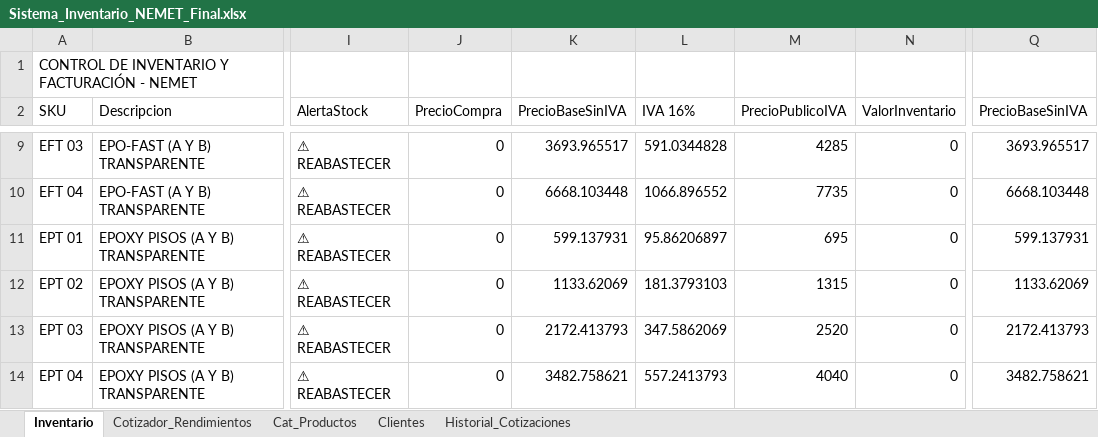
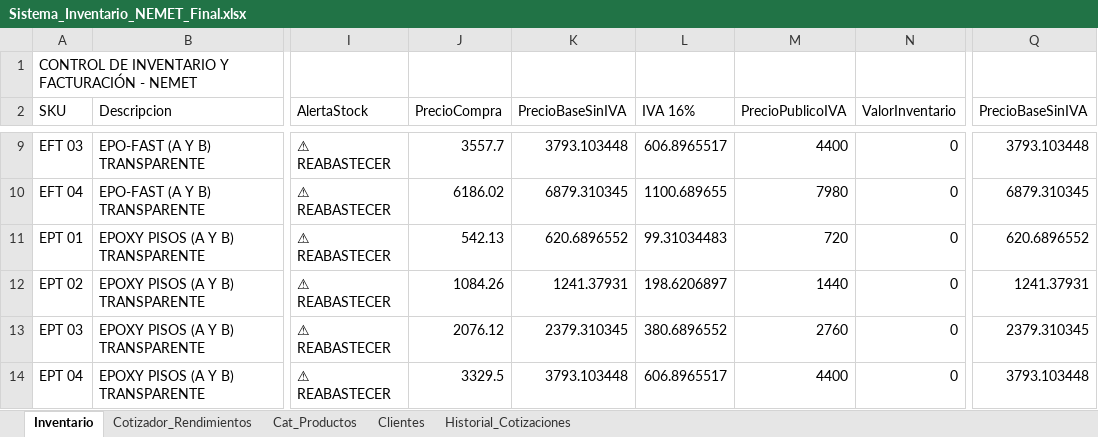
Before and after one commit to nemet-source/nemet, an Excel workbook: Sistema_Inventario_NEMET_Final.xlsx, sheet Inventario, drawn as a sheet; only a part is shown, gaps mark what is left out; values as stored, in another font and other column widths than the file's, no borders; the diff covers the shown part only; the diff names each change by its address in the sheet, - before the commit and + after, or states it on an @@ line.

Commit message:
Actualizar precios con lista nueva del proveedor
- Precios de venta al publico sugerido (resinas +5.8%, tintas, pastas, hojuelas)
- PrecioCompra capturado en 57 SKUs (costo con IVA del proveedor)
- Lijadora de piso: $3,999 (antes $0, pendiente)
- 12 SKUs nuevos: Cascara de Naranja, Estuco Veneciano, Grano Wall, Epoxy Cuarzo, Spikes Premium
- Hojuelas re-estructuradas a 2 escalas (0-59.999 kg / +60 kg)
- Hojas Inventario y Cat_Productos sincronizadas (0 diferencias)
- Reporte comparativo completo en comparativo_precios_proveedor.md

Co-authored-by: arena-agent <297053741+arena-agent@users.noreply.github.com>

```diff
--- a/Sistema_Inventario_NEMET_Final.xlsx (sheet Inventario)
+++ b/Sistema_Inventario_NEMET_Final.xlsx (sheet Inventario)
-J9 (PrecioCompra): 0
+J9 (PrecioCompra): 3557.7
-K9 (PrecioBaseSinIVA): 3693.965517
+K9 (PrecioBaseSinIVA): 3793.103448
-L9 (IVA 16%): 591.0344828
+L9 (IVA 16%): 606.8965517
-M9 (PrecioPublicoIVA): 4285
+M9 (PrecioPublicoIVA): 4400
-Q9 (PrecioBaseSinIVA): 3693.965517
+Q9 (PrecioBaseSinIVA): 3793.103448
-J10 (PrecioCompra): 0
+J10 (PrecioCompra): 6186.02
-K10 (PrecioBaseSinIVA): 6668.103448
+K10 (PrecioBaseSinIVA): 6879.310345
-L10 (IVA 16%): 1066.896552
+L10 (IVA 16%): 1100.689655
-M10 (PrecioPublicoIVA): 7735
+M10 (PrecioPublicoIVA): 7980
-Q10 (PrecioBaseSinIVA): 6668.103448
+Q10 (PrecioBaseSinIVA): 6879.310345
-J11 (PrecioCompra): 0
+J11 (PrecioCompra): 542.13
-K11 (PrecioBaseSinIVA): 599.137931
+K11 (PrecioBaseSinIVA): 620.6896552
-L11 (IVA 16%): 95.86206897
+L11 (IVA 16%): 99.31034483
-M11 (PrecioPublicoIVA): 695
+M11 (PrecioPublicoIVA): 720
-Q11 (PrecioBaseSinIVA): 599.137931
+Q11 (PrecioBaseSinIVA): 620.6896552
-J12 (PrecioCompra): 0
+J12 (PrecioCompra): 1084.26
-K12 (PrecioBaseSinIVA): 1133.62069
+K12 (PrecioBaseSinIVA): 1241.37931
-L12 (IVA 16%): 181.3793103
+L12 (IVA 16%): 198.6206897
-M12 (PrecioPublicoIVA): 1315
+M12 (PrecioPublicoIVA): 1440
-Q12 (PrecioBaseSinIVA): 1133.62069
+Q12 (PrecioBaseSinIVA): 1241.37931
-J13 (PrecioCompra): 0
+J13 (PrecioCompra): 2076.12
-K13 (PrecioBaseSinIVA): 2172.413793
+K13 (PrecioBaseSinIVA): 2379.310345
-L13 (IVA 16%): 347.5862069
+L13 (IVA 16%): 380.6896552
-M13 (PrecioPublicoIVA): 2520
+M13 (PrecioPublicoIVA): 2760
-Q13 (PrecioBaseSinIVA): 2172.413793
+Q13 (PrecioBaseSinIVA): 2379.310345
-J14 (PrecioCompra): 0
+J14 (PrecioCompra): 3329.5
-K14 (PrecioBaseSinIVA): 3482.758621
+K14 (PrecioBaseSinIVA): 3793.103448
-L14 (IVA 16%): 557.2413793
+L14 (IVA 16%): 606.8965517
-M14 (PrecioPublicoIVA): 4040
+M14 (PrecioPublicoIVA): 4400
-Q14 (PrecioBaseSinIVA): 3482.758621
+Q14 (PrecioBaseSinIVA): 3793.103448
```
Also changed, not shown: 12 added rows, 2 removed rows and 155 edited cells elsewhere in this sheet, sheet Cat_Productos, 1 other file.
